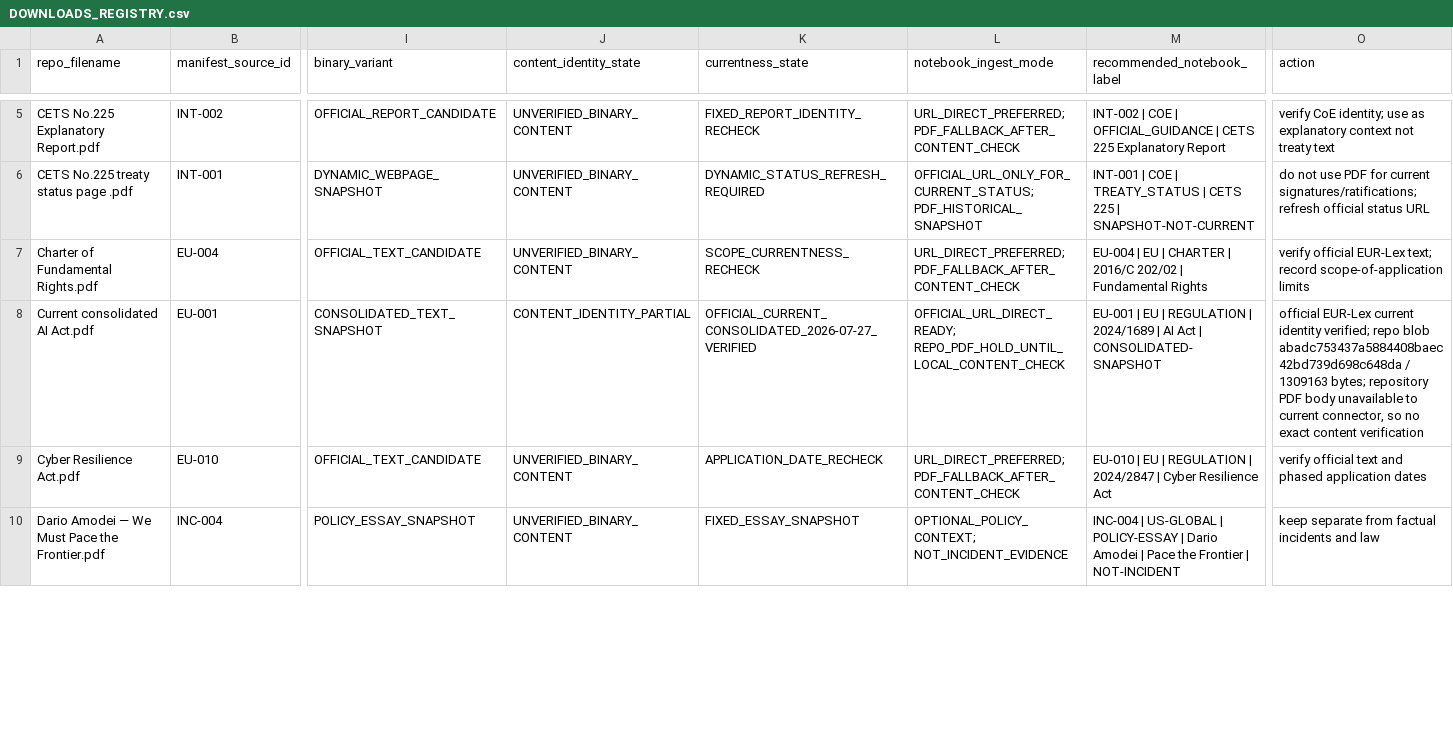
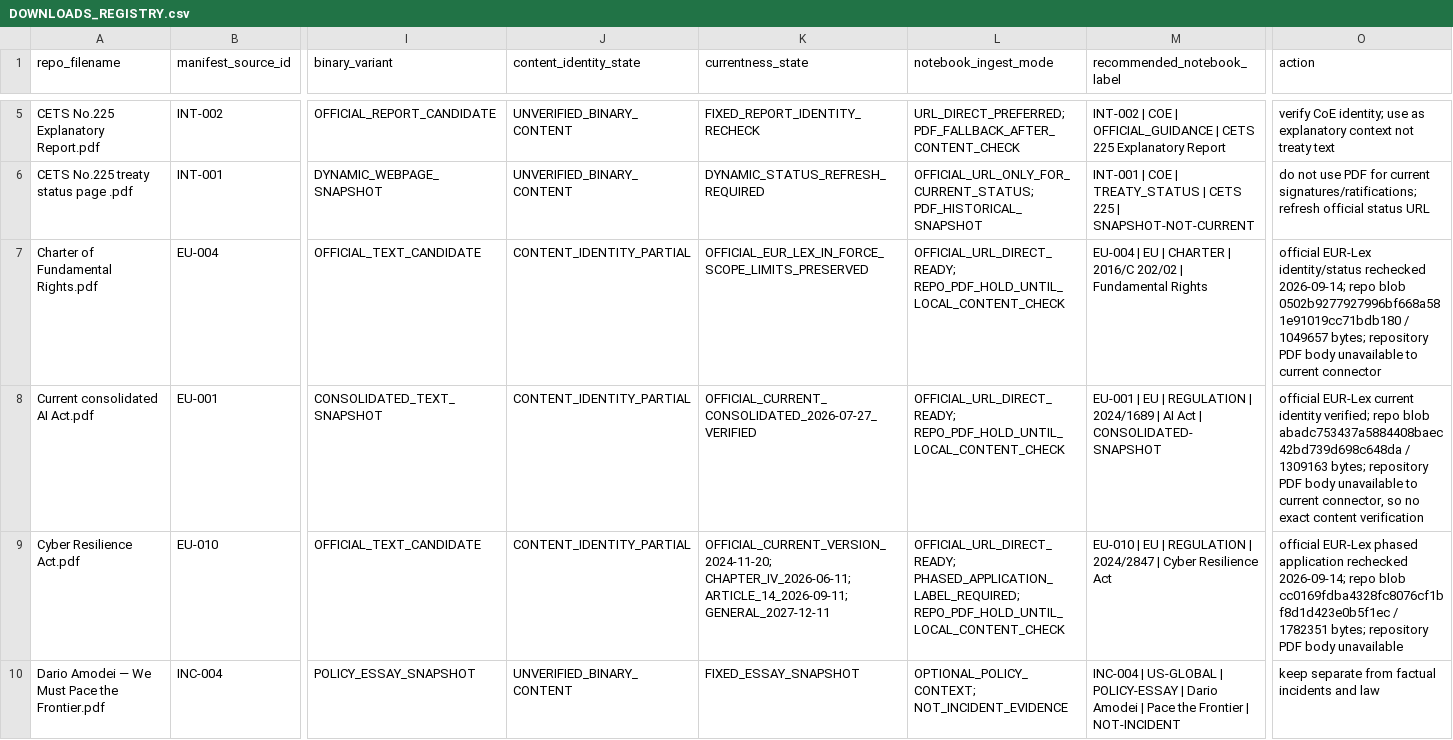
Before and after one commit to fatihekler/ai-laws, a CSV file: 86_NOTEBOOKLM/downloads/DOWNLOADS_REGISTRY.csv, drawn as a sheet; only a part is shown, gaps mark what is left out; the diff covers the shown part only; the diff names each change by its address in the sheet, - before the commit and + after, or states it on an @@ line.

Commit message:
validation(nb02): reconcile remaining EU download registry states

```diff
--- a/86_NOTEBOOKLM/downloads/DOWNLOADS_REGISTRY.csv
+++ b/86_NOTEBOOKLM/downloads/DOWNLOADS_REGISTRY.csv
-J7 (content_identity_state): UNVERIFIED_BINARY_CONTENT
+J7 (content_identity_state): CONTENT_IDENTITY_PARTIAL
-K7 (currentness_state): SCOPE_CURRENTNESS_RECHECK
+K7 (currentness_state): OFFICIAL_EUR_LEX_IN_FORCE_SCOPE_LIMITS_PRESERVED
-L7 (notebook_ingest_mode): URL_DIRECT_PREFERRED; PDF_FALLBACK_AFTER_CONTENT_CHECK
+L7 (notebook_ingest_mode): OFFICIAL_URL_DIRECT_READY; REPO_PDF_HOLD_UNTIL_LOCAL_CONTENT_CHECK
-O7 (action): verify official EUR-Lex text; record scope-of-application limits
+O7 (action): official EUR-Lex identity/status rechecked 2026-09-14; repo blob 0502b9277927996bf668a581e91019cc71bdb180 / 1049657 bytes; repository PDF body unavailable to current connector
-J9 (content_identity_state): UNVERIFIED_BINARY_CONTENT
+J9 (content_identity_state): CONTENT_IDENTITY_PARTIAL
-K9 (currentness_state): APPLICATION_DATE_RECHECK
+K9 (currentness_state): OFFICIAL_CURRENT_VERSION_2024-11-20; CHAPTER_IV_2026-06-11; ARTICLE_14_2026-09-11; GENERAL_2027-12-11
-L9 (notebook_ingest_mode): URL_DIRECT_PREFERRED; PDF_FALLBACK_AFTER_CONTENT_CHECK
+L9 (notebook_ingest_mode): OFFICIAL_URL_DIRECT_READY; PHASED_APPLICATION_LABEL_REQUIRED; REPO_PDF_HOLD_UNTIL_LOCAL_CONTENT_CHECK
-O9 (action): verify official text and phased application dates
+O9 (action): official EUR-Lex phased application rechecked 2026-09-14; repo blob cc0169fdba4328fc8076cf1bf8d1d423e0b5f1ec / 1782351 bytes; repository PDF body unavailable
```
Also changed, not shown: 20 edited cells elsewhere in this file.
